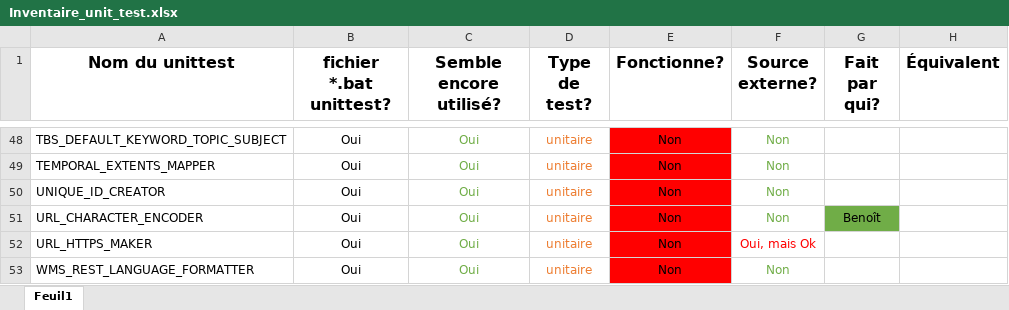
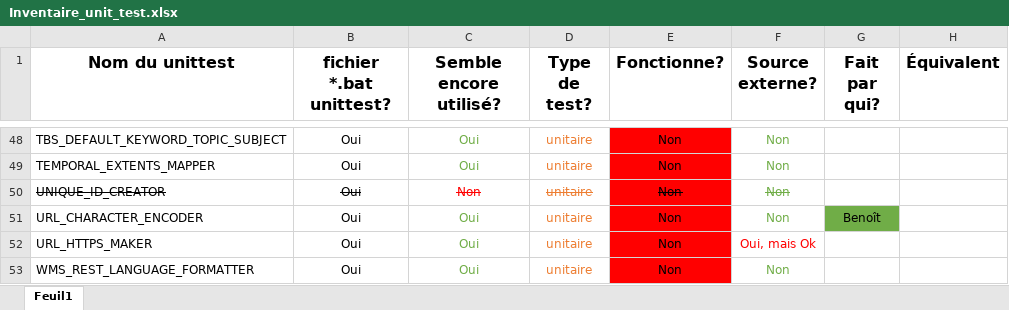
Before and after one commit to federal-geospatial-platform/fgp-metadata-proxy, an Excel workbook: FME_files/UNIT_TESTS/Inventaire_unit_test.xlsx, sheet Feuil1, drawn as a sheet; only a part is shown, gaps mark what is left out; values as stored, in another font and other column widths than the file's, no borders; the diff names each change by its address in the sheet, - before the commit and + after, or states it on an @@ line.

Commit message:
unittest modifs

```diff
--- a/FME_files/UNIT_TESTS/Inventaire_unit_test.xlsx (sheet Feuil1)
+++ b/FME_files/UNIT_TESTS/Inventaire_unit_test.xlsx (sheet Feuil1)
-A50:F50 strikethrough: off
+A50:F50 strikethrough: on
-C50 (Semble encore utilisé?): Oui
+C50 (Semble encore utilisé?): Non
-C50 text colour: #70AD47
+C50 text colour: #FF0000
```
Also changed, not shown: 19 other files.
